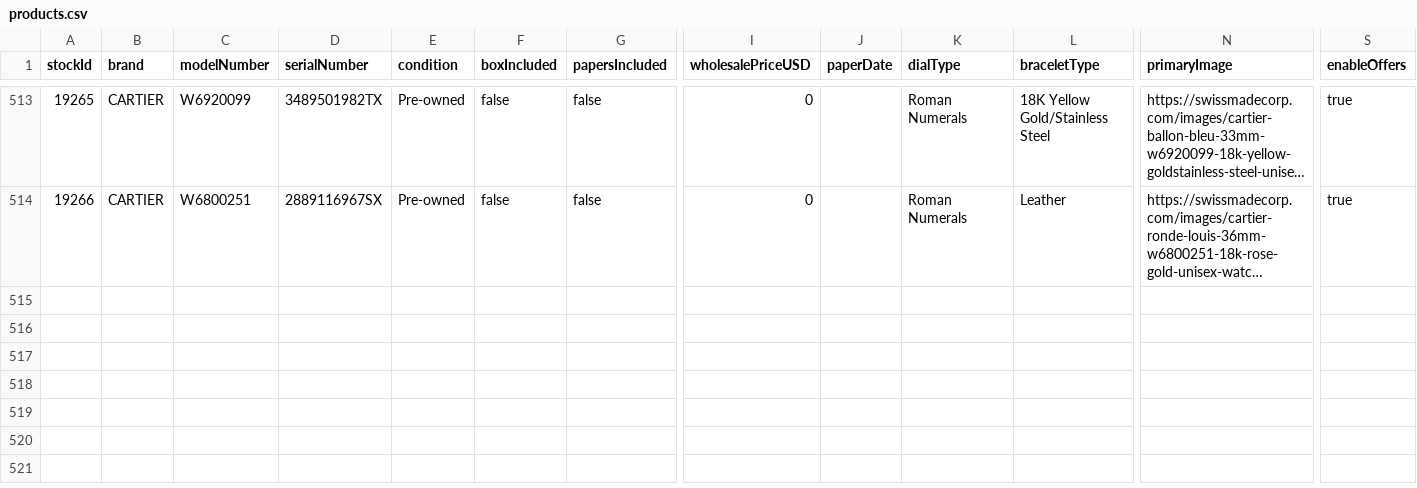
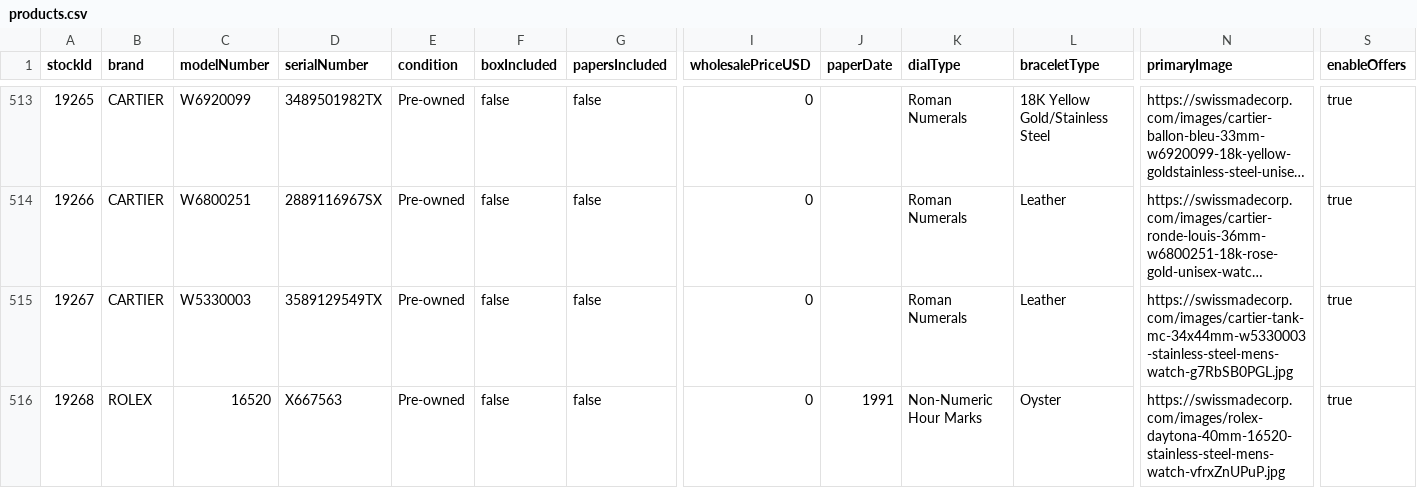
Before and after one commit to swissmadecorp/swissmadecorp-repo, a CSV file: public/uploads/products.csv, drawn as a sheet; only a part is shown, gaps mark what is left out; long unchanged cells end in …; rows hold the shown columns only; the diff names each change by its address in the sheet, - before the commit and + after, or states it on an @@ line.

```diff
--- a/public/uploads/products.csv
+++ b/public/uploads/products.csv
+row 515: 19267 | CARTIER | W5330003 | 3589129549TX | Pre-owned | false | false | 0 |  | Roman Numerals | Leather | https://swissmadecorp.com/images/cartier-tank-mc-34x44mm-w5330003-stainless-steel-mens-watch-g7RbSB0PGL.jpg | true
+row 516: 19268 | ROLEX | 16520 | X667563 | Pre-owned | false | false | 0 | 1991 | Non-Numeric Hour Marks | Oyster | https://swissmadecorp.com/images/rolex-daytona-40mm-16520-stainless-steel-mens-watch-vfrxZnUPuP.jpg | true
```
Also changed, not shown: 4 other files.
